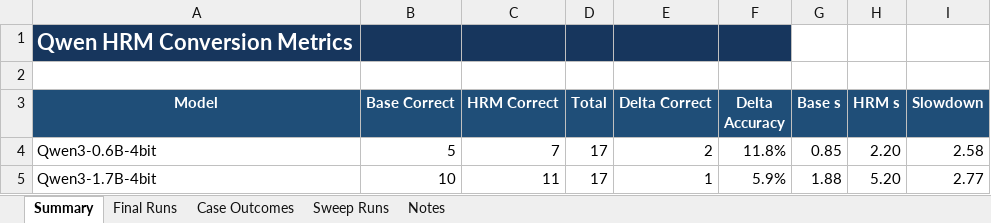
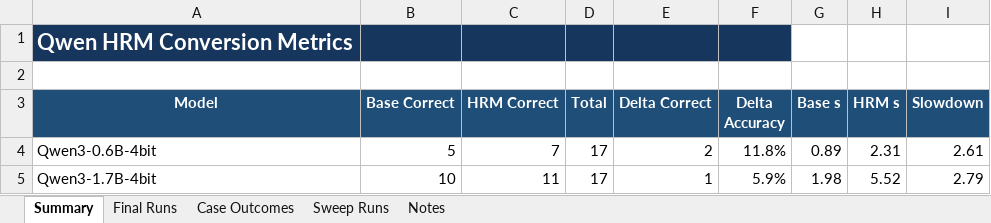
Before and after one commit to Aryagm/HRM-Text, an Excel workbook: outputs/qwen_hrm_metrics/qwen_hrm_conversion_metrics.xlsx, sheet Summary, drawn as a sheet; values as stored, in another font and other column widths than the file's, no borders; the diff names each change by its address in the sheet, - before the commit and + after, or states it on an @@ line.

```diff
--- a/outputs/qwen_hrm_metrics/qwen_hrm_conversion_metrics.xlsx (sheet Summary)
+++ b/outputs/qwen_hrm_metrics/qwen_hrm_conversion_metrics.xlsx (sheet Summary)
-G4 (Base s): 0.85
+G4 (Base s): 0.89
-H4 (HRM s): 2.20
+H4 (HRM s): 2.31
-I4 (Slowdown): 2.58
+I4 (Slowdown): 2.61
-G5 (Base s): 1.88
+G5 (Base s): 1.98
-H5 (HRM s): 5.20
+H5 (HRM s): 5.52
-I5 (Slowdown): 2.77
+I5 (Slowdown): 2.79
```
Also changed, not shown: sheet Sweep Runs, sheet Final Runs, sheet Notes, 10 other files.
